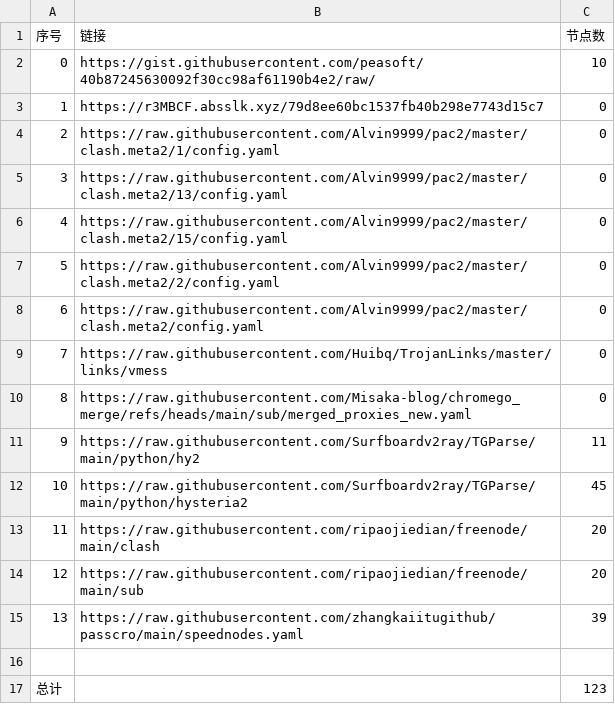
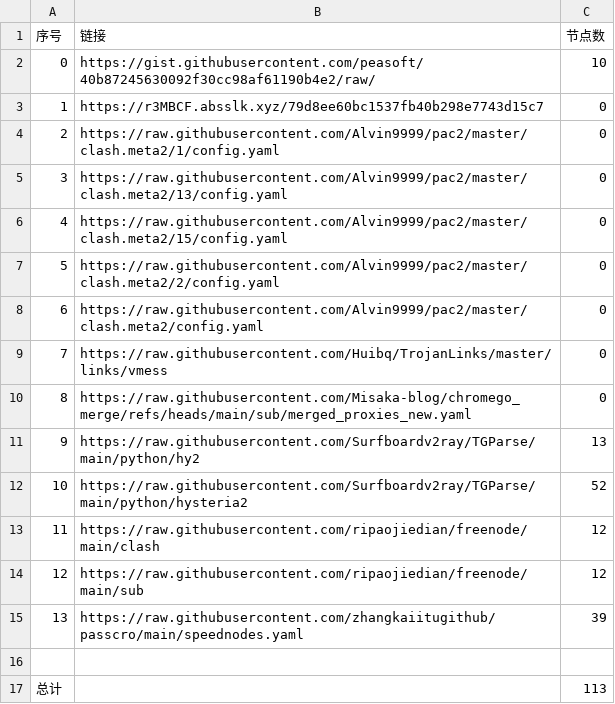
Before and after one commit to yxxyun/NoMoreWalls, a CSV file: list_result.csv, drawn as a sheet.

```diff
--- a/list_result.csv
+++ b/list_result.csv
@@ -10,8 +10,8 @@
 8,https://raw.githubusercontent.com/Misaka-blog/chromego_merge/refs/heads/main/sub/merged_proxies_new.yaml,0
-9,https://raw.githubusercontent.com/Surfboardv2ray/TGParse/main/python/hy2,11
-10,https://raw.githubusercontent.com/Surfboardv2ray/TGParse/main/python/hysteria2,45
-11,https://raw.githubusercontent.com/ripaojiedian/freenode/main/clash,20
-12,https://raw.githubusercontent.com/ripaojiedian/freenode/main/sub,20
+9,https://raw.githubusercontent.com/Surfboardv2ray/TGParse/main/python/hy2,13
+10,https://raw.githubusercontent.com/Surfboardv2ray/TGParse/main/python/hysteria2,52
+11,https://raw.githubusercontent.com/ripaojiedian/freenode/main/clash,12
+12,https://raw.githubusercontent.com/ripaojiedian/freenode/main/sub,12
 13,https://raw.githubusercontent.com/zhangkaiitugithub/passcro/main/speednodes.yaml,39
 
-总计,,123
+总计,,113
```
Also changed, not shown: 15 other files.
